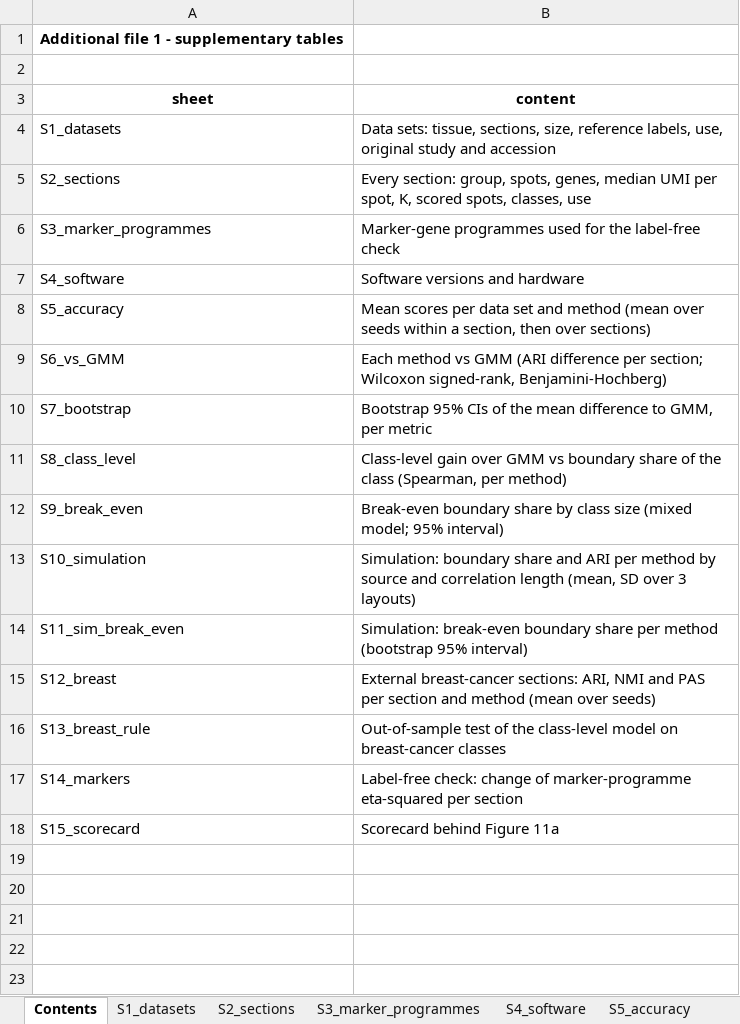
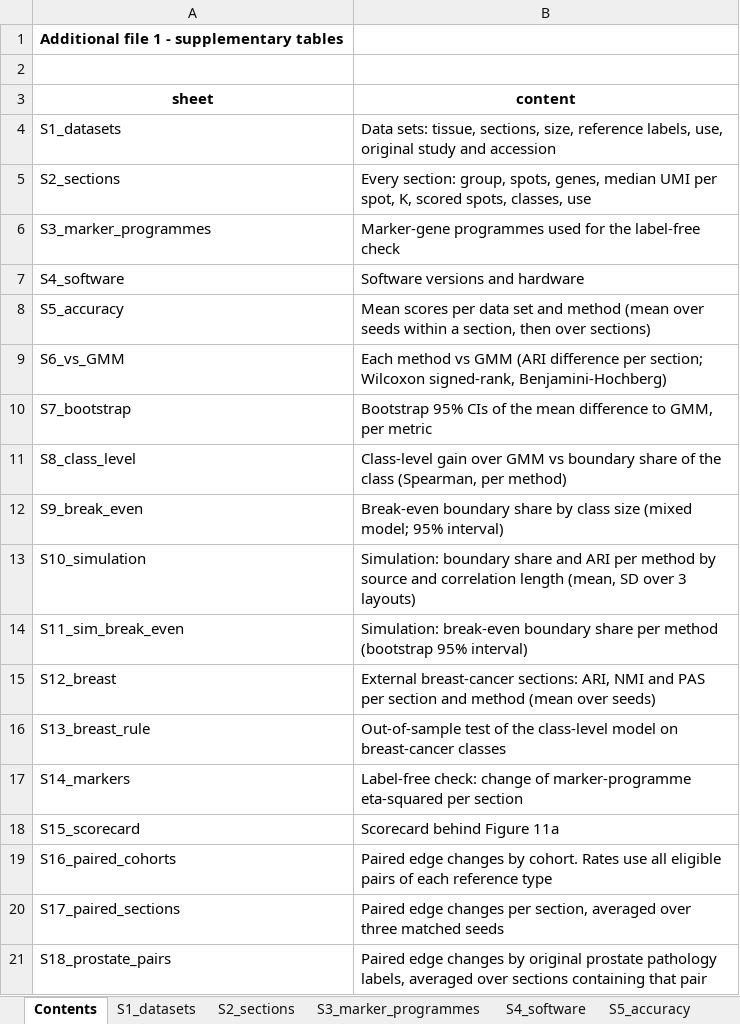
Before and after one commit to Carl6231/uro-sdi-benchmark, an Excel workbook: results/AdditionalFile1_tables.xlsx, sheet Contents, drawn as a sheet; values as stored, in another font and other column widths than the file's, no borders; the diff names each change by its address in the sheet, - before the commit and + after, or states it on an @@ line.

Commit message:
Quantify the neighbour-pair errors corrected and introduced by smoothing

```diff
--- a/results/AdditionalFile1_tables.xlsx (sheet Contents)
+++ b/results/AdditionalFile1_tables.xlsx (sheet Contents)
+row 19: S16_paired_cohorts | Paired edge changes by cohort. Rates use all eligible pairs of each reference type
+row 20: S17_paired_sections | Paired edge changes per section, averaged over three matched seeds
+row 21: S18_prostate_pairs | Paired edge changes by original prostate pathology labels, averaged over sections containing that pair
```
Also changed, not shown: other sheet tabs, 24 other files.
